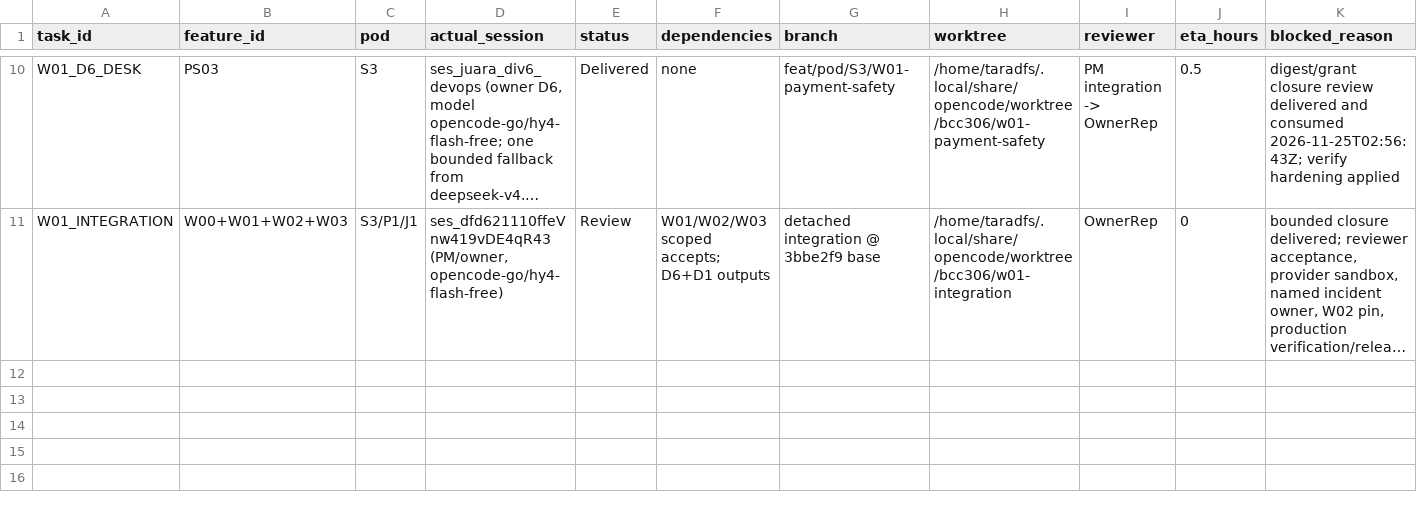
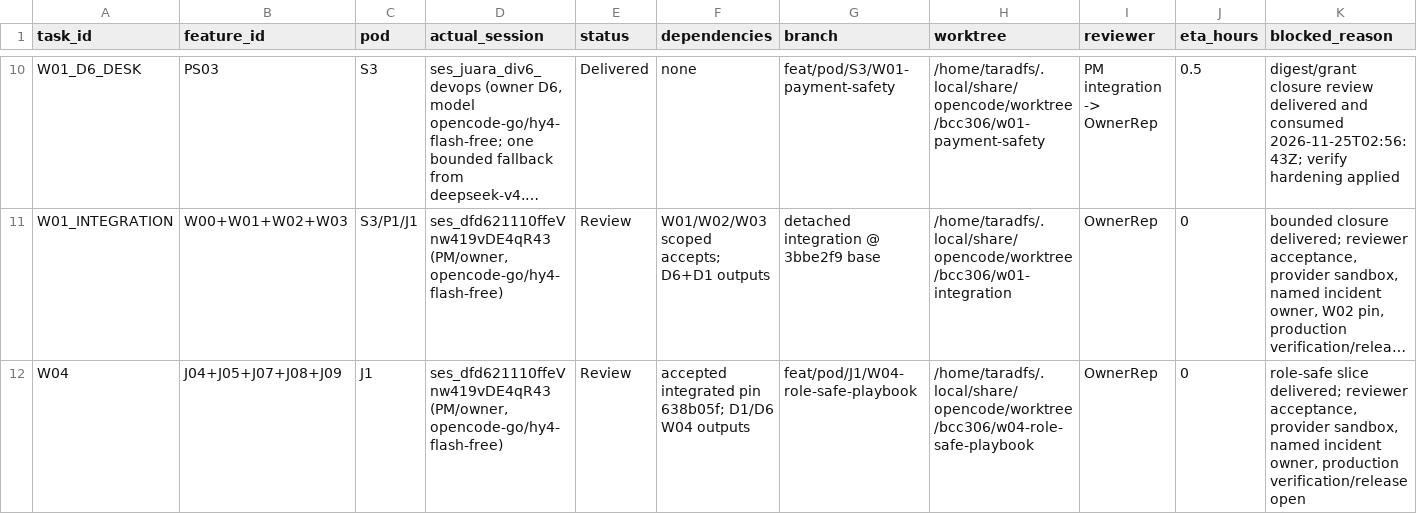
Before and after one commit to taraderifatoni/stadione-v2, a CSV file: docs/execution/ACTIVE_BOARD.csv, drawn as a sheet; only a part is shown, gaps mark what is left out; long unchanged cells end in …; rows hold the shown columns only; the diff names each change by its address in the sheet, - before the commit and + after, or states it on an @@ line.

Commit message:
docs(board): W04 role-safe playbook milestone

```diff
--- a/docs/execution/ACTIVE_BOARD.csv
+++ b/docs/execution/ACTIVE_BOARD.csv
+row 12: W04 | J04+J05+J07+J08+J09 | J1 | ses_dfd621110ffeVnw419vDE4qR43 (PM/owner, opencode-go/hy4-flash-free) | Review | accepted integrated pin 638b05f; D1/D6 W04 outputs | feat/pod/J1/W04-role-safe-playbook | /home/taradfs/.local/share/opencode/worktree/bcc306/w04-role-safe-playbook | OwnerRep | 0 | role-safe slice delivered; reviewer acceptance, provider sandbox, named incident owner, production verification/release open
```
